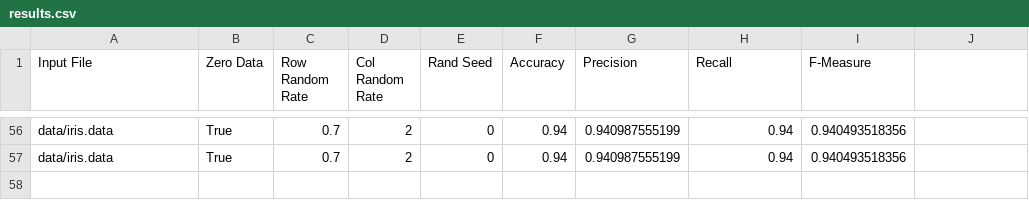
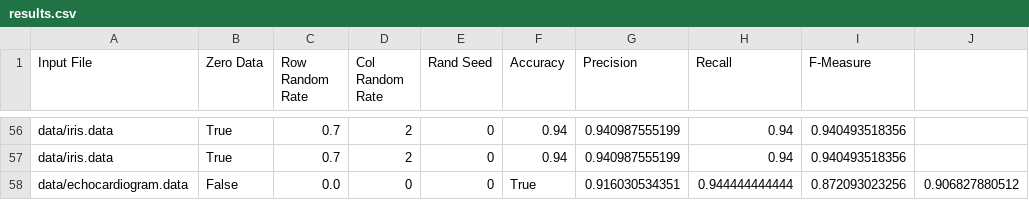
Before and after one commit to pnookala/CS584_Project, a CSV file: code/output/results.csv, drawn as a sheet; only a part is shown, gaps mark what is left out.

```diff
--- a/code/output/results.csv
+++ b/code/output/results.csv
@@ -57 +57,2 @@ data/iris.data,True,0.7,2,0,0.94,0.940987555199,0.94,0.940493518356
 data/iris.data,True,0.7,2,0,0.94,0.940987555199,0.94,0.940493518356
+data/echocardiogram.data,False,0.0,0,0,True,0.916030534351,0.944444444444,0.872093023256,0.906827880512
```
Also changed, not shown: 5 other files.
